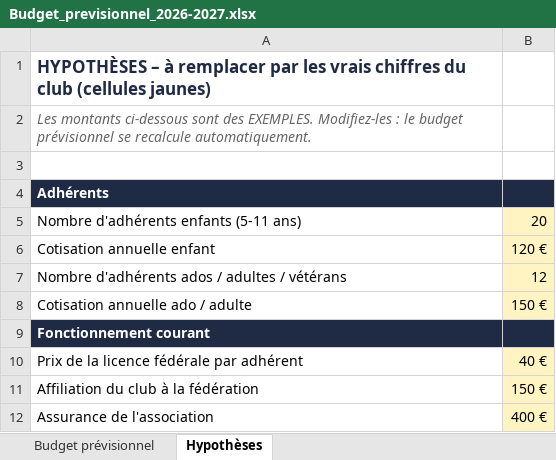
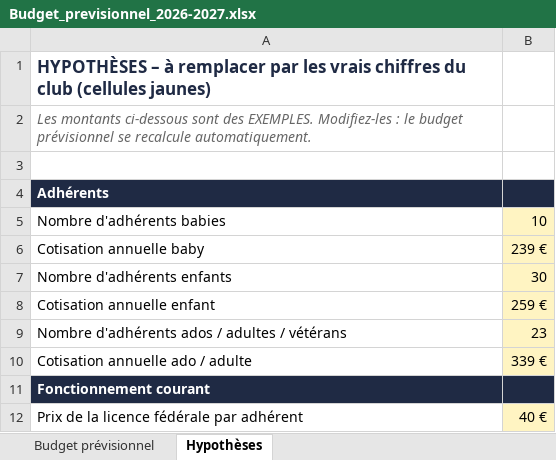
Before and after one commit to Shidokansempai/Immo-reseau, an Excel workbook: dojo/subvention/Budget_previsionnel_2026-2027.xlsx, sheet Hypothèses, drawn as a sheet; only a part is shown; the shorter side is filled out with more unchanged rows; values as stored, in another font and other column widths than the file's, no borders; removed rows and columns are numbered as before the commit, all else as after; the diff names each change by its address in the sheet, - before the commit and + after, or states it on an @@ line.

```diff
--- a/dojo/subvention/Budget_previsionnel_2026-2027.xlsx (sheet Hypothèses)
+++ b/dojo/subvention/Budget_previsionnel_2026-2027.xlsx (sheet Hypothèses)
-row 5: Nombre d'adhérents enfants (5-11 ans) | 20
+row 5: Nombre d'adhérents babies | 10
+row 6: Cotisation annuelle baby | 239 €
+row 7: Nombre d'adhérents enfants | 30
-B8: 120 €
+B8: 259 €
-B9: 12
+B9: 23
-B10: 150 €
+B10: 339 €
```
Also changed, not shown: sheet Budget prévisionnel, formulas that keep their value, 2 other files.
